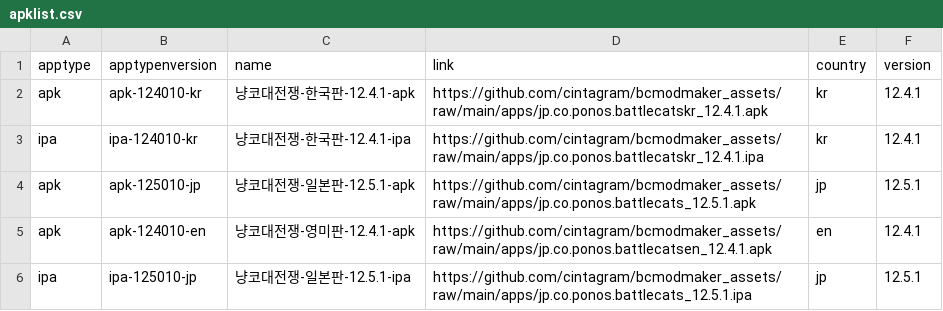
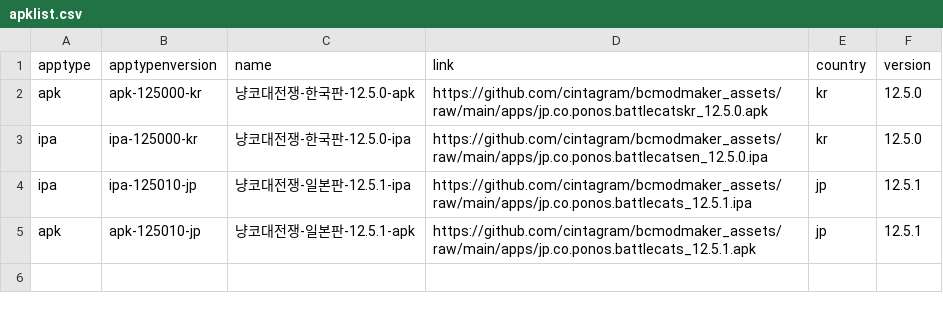
Before and after one commit to cintagram/bcmodmaker_assets, a CSV file: apklist.csv, drawn as a sheet.

Commit message:
Update apklist.csv

```diff
--- a/apklist.csv
+++ b/apklist.csv
@@ -1,6 +1,5 @@
 apptype,apptypenversion,name,link,country,version
-apk,apk-124010-kr,냥코대전쟁-한국판-12.4.1-apk,https://github.com/cintagram/bcmodmaker_assets/raw/main/apps/jp.co.ponos.battlecatskr_12.4.1.apk,kr,12.4.1
-ipa,ipa-124010-kr,냥코대전쟁-한국판-12.4.1-ipa,https://github.com/cintagram/bcmodmaker_assets/raw/main/apps/jp.co.ponos.battlecatskr_12.4.1.ipa,kr,12.4.1
+apk,apk-125000-kr,냥코대전쟁-한국판-12.5.0-apk,https://github.com/cintagram/bcmodmaker_assets/raw/main/apps/jp.co.ponos.battlecatskr_12.5.0.apk,kr,12.5.0
+ipa,ipa-125000-kr,냥코대전쟁-한국판-12.5.0-ipa,https://github.com/cintagram/bcmodmaker_assets/raw/main/apps/jp.co.ponos.battlecatsen_12.5.0.ipa,kr,12.5.0
+ipa,ipa-125010-jp,냥코대전쟁-일본판-12.5.1-ipa,https://github.com/cintagram/bcmodmaker_assets/raw/main/apps/jp.co.ponos.battlecats_12.5.1.ipa,jp,12.5.1
 apk,apk-125010-jp,냥코대전쟁-일본판-12.5.1-apk,https://github.com/cintagram/bcmodmaker_assets/raw/main/apps/jp.co.ponos.battlecats_12.5.1.apk,jp,12.5.1
-apk,apk-124010-en,냥코대전쟁-영미판-12.4.1-apk,https://github.com/cintagram/bcmodmaker_assets/raw/main/apps/jp.co.ponos.battlecatsen_12.4.1.apk,en,12.4.1
-ipa,ipa-125010-jp,냥코대전쟁-일본판-12.5.1-ipa,https://github.com/cintagram/bcmodmaker_assets/raw/main/apps/jp.co.ponos.battlecats_12.5.1.ipa,jp,12.5.1
```
